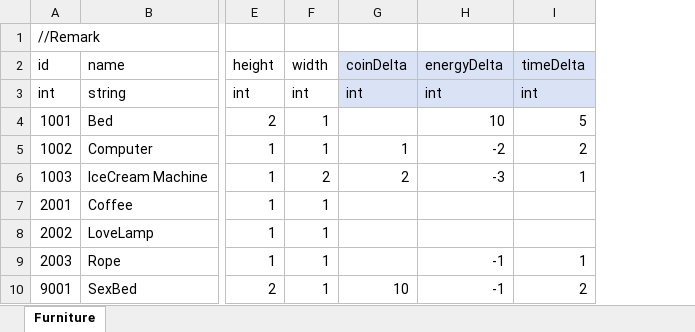
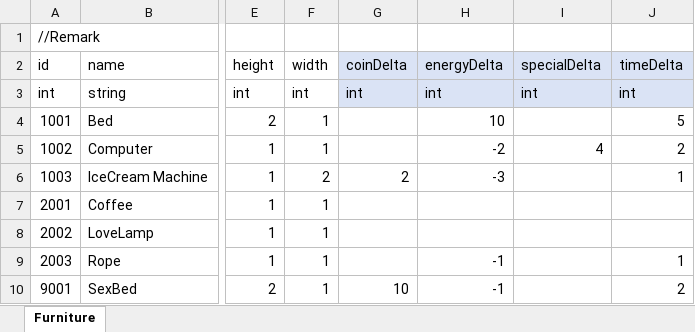
Before and after one commit to LUOHONGPENG/RVRabbit, an Excel workbook: Assets/Excel/Furniture.xlsx, sheet Furniture, drawn as a sheet; only a part is shown, gaps mark what is left out; values as stored, in another font and other column widths than the file's, no borders; the diff names each change by its address in the sheet, - before the commit and + after, or states it on an @@ line.

```diff
--- a/Assets/Excel/Furniture.xlsx (sheet Furniture)
+++ b/Assets/Excel/Furniture.xlsx (sheet Furniture)
+column I (specialDelta), rows 3-5: int |  | 4
-G5 (coinDelta): 1
+G5 (coinDelta): (empty)
```
Also changed, not shown: 46 other files.
